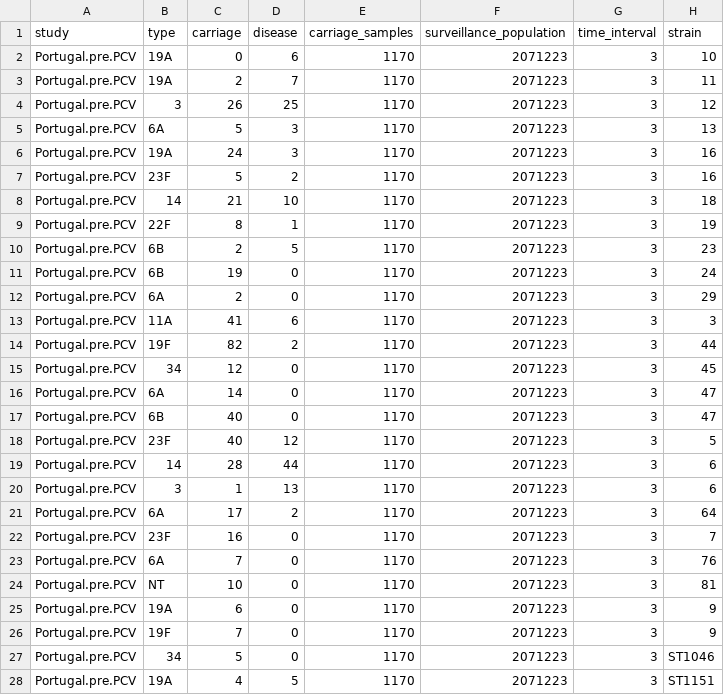
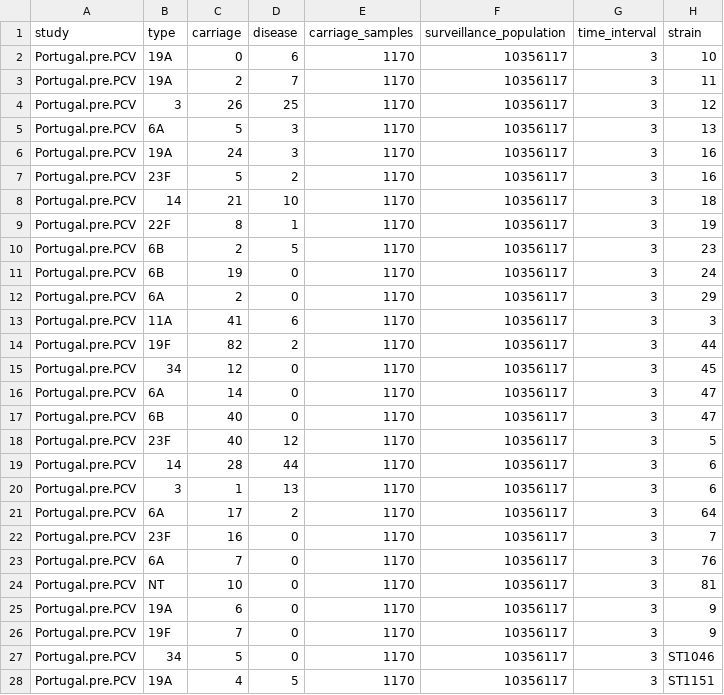
Before and after one commit to nickjcroucher/progressionEstimation, a CSV file: data-raw/S_pneumoniae_mixed_strain.csv, drawn as a sheet; only a part is shown; the diff covers the shown part only.

Commit message:
Update strain data

```diff
--- a/data-raw/S_pneumoniae_mixed_strain.csv
+++ b/data-raw/S_pneumoniae_mixed_strain.csv
@@ -1,28 +1,28 @@
 study,type,carriage,disease,carriage_samples,surveillance_population,time_interval,strain
-Portugal.pre.PCV,19A,0,6,1170,2071223,3,10
-Portugal.pre.PCV,19A,2,7,1170,2071223,3,11
-Portugal.pre.PCV,3,26,25,1170,2071223,3,12
-Portugal.pre.PCV,6A,5,3,1170,2071223,3,13
-Portugal.pre.PCV,19A,24,3,1170,2071223,3,16
-Portugal.pre.PCV,23F,5,2,1170,2071223,3,16
-Portugal.pre.PCV,14,21,10,1170,2071223,3,18
-Portugal.pre.PCV,22F,8,1,1170,2071223,3,19
-Portugal.pre.PCV,6B,2,5,1170,2071223,3,23
-Portugal.pre.PCV,6B,19,0,1170,2071223,3,24
-Portugal.pre.PCV,6A,2,0,1170,2071223,3,29
-Portugal.pre.PCV,11A,41,6,1170,2071223,3,3
-Portugal.pre.PCV,19F,82,2,1170,2071223,3,44
-Portugal.pre.PCV,34,12,0,1170,2071223,3,45
-Portugal.pre.PCV,6A,14,0,1170,2071223,3,47
-Portugal.pre.PCV,6B,40,0,1170,2071223,3,47
-Portugal.pre.PCV,23F,40,12,1170,2071223,3,5
-Portugal.pre.PCV,14,28,44,1170,2071223,3,6
-Portugal.pre.PCV,3,1,13,1170,2071223,3,6
-Portugal.pre.PCV,6A,17,2,1170,2071223,3,64
-Portugal.pre.PCV,23F,16,0,1170,2071223,3,7
-Portugal.pre.PCV,6A,7,0,1170,2071223,3,76
-Portugal.pre.PCV,NT,10,0,1170,2071223,3,81
-Portugal.pre.PCV,19A,6,0,1170,2071223,3,9
-Portugal.pre.PCV,19F,7,0,1170,2071223,3,9
-Portugal.pre.PCV,34,5,0,1170,2071223,3,ST1046
-Portugal.pre.PCV,19A,4,5,1170,2071223,3,ST1151
+Portugal.pre.PCV,19A,0,6,1170,10356117,3,10
+Portugal.pre.PCV,19A,2,7,1170,10356117,3,11
+Portugal.pre.PCV,3,26,25,1170,10356117,3,12
+Portugal.pre.PCV,6A,5,3,1170,10356117,3,13
+Portugal.pre.PCV,19A,24,3,1170,10356117,3,16
+Portugal.pre.PCV,23F,5,2,1170,10356117,3,16
+Portugal.pre.PCV,14,21,10,1170,10356117,3,18
+Portugal.pre.PCV,22F,8,1,1170,10356117,3,19
+Portugal.pre.PCV,6B,2,5,1170,10356117,3,23
+Portugal.pre.PCV,6B,19,0,1170,10356117,3,24
+Portugal.pre.PCV,6A,2,0,1170,10356117,3,29
+Portugal.pre.PCV,11A,41,6,1170,10356117,3,3
+Portugal.pre.PCV,19F,82,2,1170,10356117,3,44
+Portugal.pre.PCV,34,12,0,1170,10356117,3,45
+Portugal.pre.PCV,6A,14,0,1170,10356117,3,47
+Portugal.pre.PCV,6B,40,0,1170,10356117,3,47
+Portugal.pre.PCV,23F,40,12,1170,10356117,3,5
+Portugal.pre.PCV,14,28,44,1170,10356117,3,6
+Portugal.pre.PCV,3,1,13,1170,10356117,3,6
+Portugal.pre.PCV,6A,17,2,1170,10356117,3,64
+Portugal.pre.PCV,23F,16,0,1170,10356117,3,7
+Portugal.pre.PCV,6A,7,0,1170,10356117,3,76
+Portugal.pre.PCV,NT,10,0,1170,10356117,3,81
+Portugal.pre.PCV,19A,6,0,1170,10356117,3,9
+Portugal.pre.PCV,19F,7,0,1170,10356117,3,9
+Portugal.pre.PCV,34,5,0,1170,10356117,3,ST1046
+Portugal.pre.PCV,19A,4,5,1170,10356117,3,ST1151
```
Also changed, not shown: 3 edited cells elsewhere in this file, data-raw/S_pneumoniae_infant_strain.csv, 2 other files.
